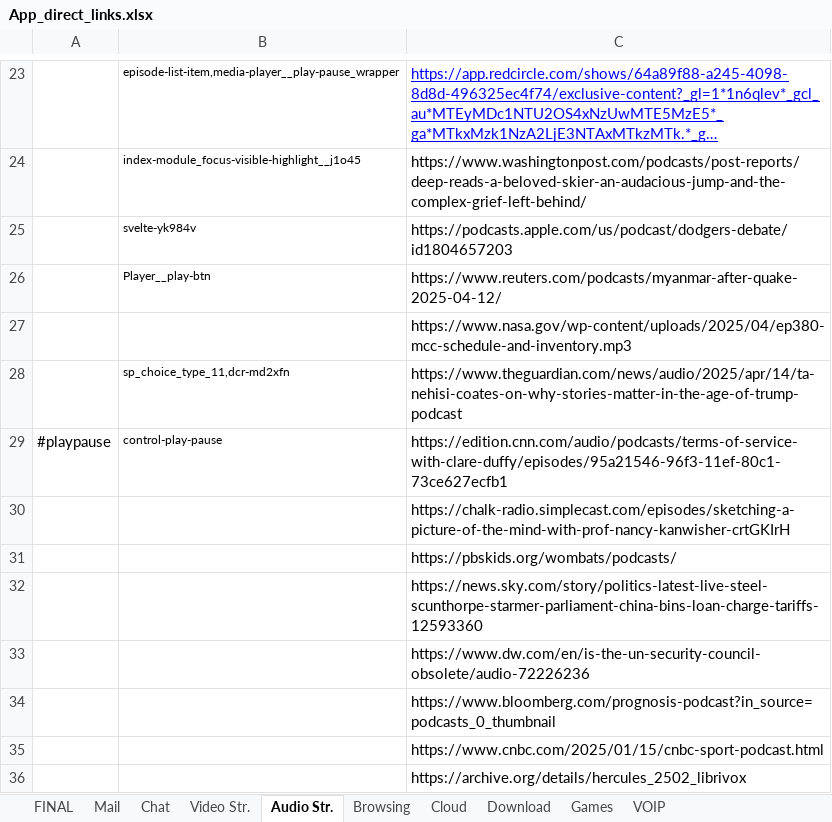
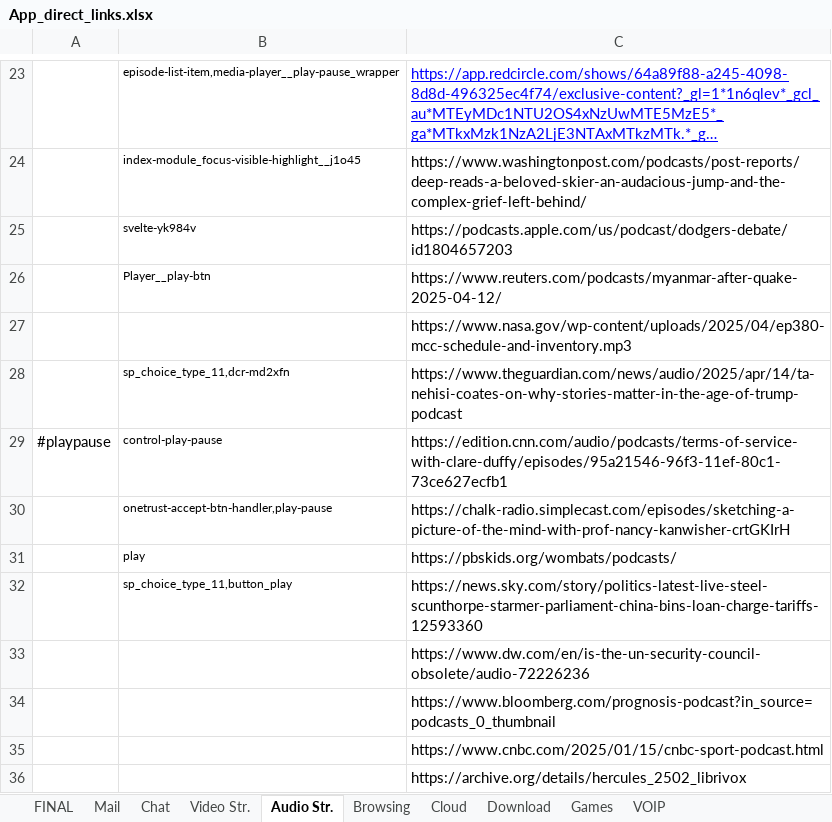
Before and after one commit to yaelrosen77/Final_Project, an Excel workbook: Crawler/App_direct_links.xlsx, sheet Audio Str., drawn as a sheet; only a part is shown, gaps mark what is left out; long unchanged cells end in …; values as stored, in another font and other column widths than the file's, no borders; the diff names each change by its address in the sheet, - before the commit and + after, or states it on an @@ line.

```diff
--- a/Crawler/App_direct_links.xlsx (sheet Audio Str.)
+++ b/Crawler/App_direct_links.xlsx (sheet Audio Str.)
-B30: (empty)
+B30: onetrust-accept-btn-handler,play-pause
-B31: (empty)
+B31: play
-B32: (empty)
+B32: sp_choice_type_11,button_play
```
Also changed, not shown: 1 other file.
